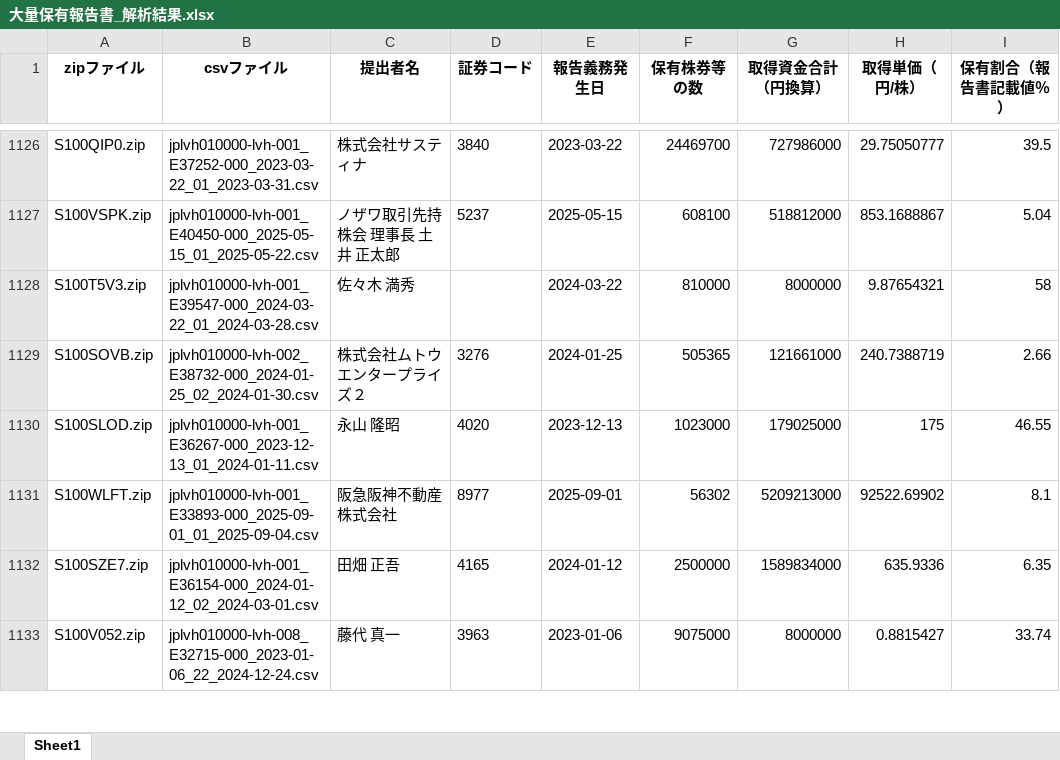
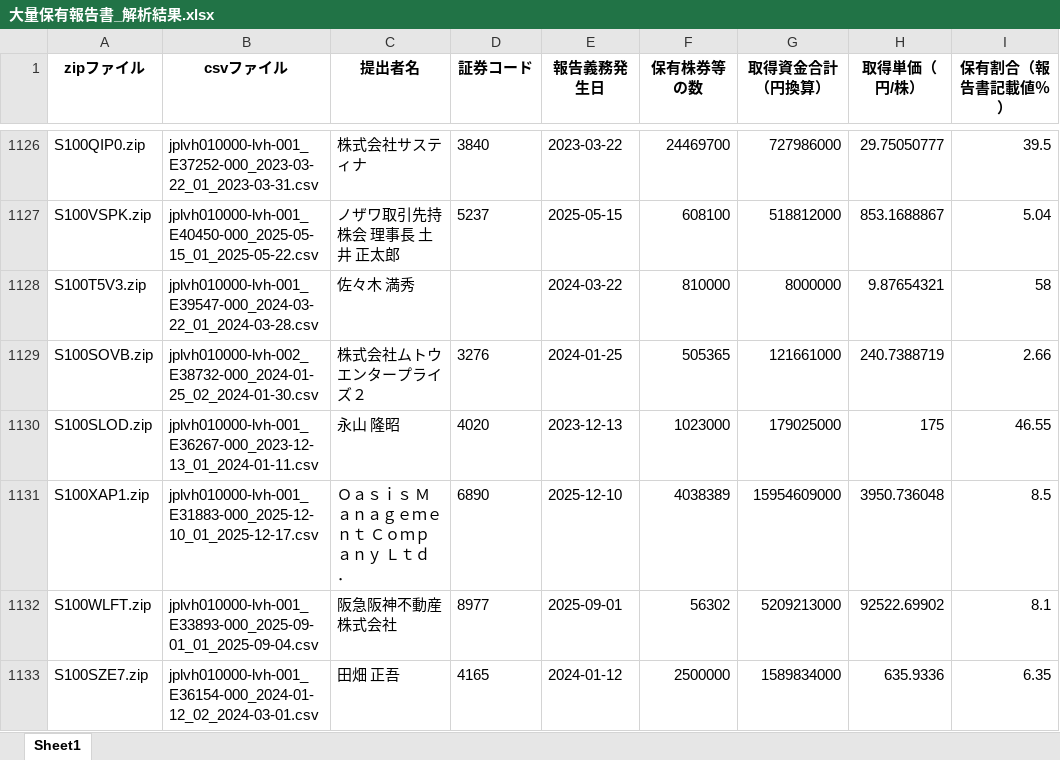
Before and after one commit to harubon1027-pixel/activist-results, an Excel workbook: docs/大量保有報告書_解析結果.xlsx, sheet Sheet1, drawn as a sheet; only a part is shown, gaps mark what is left out; the shorter side is filled out with more unchanged rows; values as stored, in another font and other column widths than the file's, no borders; the diff covers the shown part only; the diff names each change by its address in the sheet, - before the commit and + after, or states it on an @@ line.

```diff
--- a/docs/大量保有報告書_解析結果.xlsx (sheet Sheet1)
+++ b/docs/大量保有報告書_解析結果.xlsx (sheet Sheet1)
+row 1131: S100XAP1.zip | jplvh010000-lvh-001_E31883-000_2025-12-10_01_2025-12-17.csv | Ｏａｓｉｓ Ｍａｎａｇｅｍｅｎｔ Ｃｏｍｐａｎｙ Ｌｔｄ． | 6890 | 2025-12-10 | 4038389 | 15954609000 | 3950.736048 | 8.5
```
Also changed, not shown: 32 added rows elsewhere in this sheet, docs/アクティビスト銘柄_資産判定.xlsx, docs/アクティビスト銘柄一覧.xlsx.
